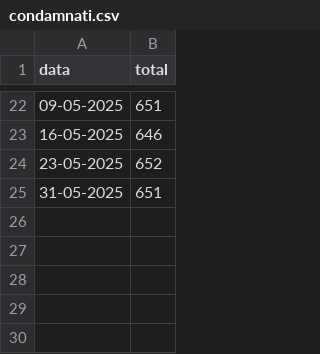
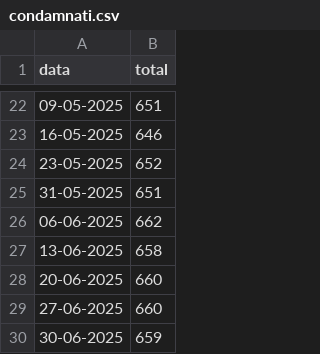
Before and after one commit to Individul/statistics, a CSV file: condamnati.csv, drawn as a sheet; only a part is shown, gaps mark what is left out.

Commit message:
Update condamnati.csv

```diff
--- a/condamnati.csv
+++ b/condamnati.csv
@@ -25 +25,6 @@ data,total
 31-05-2025,651
+06-06-2025,662
+13-06-2025,658
+20-06-2025,660
+27-06-2025,660
+30-06-2025,659
```
